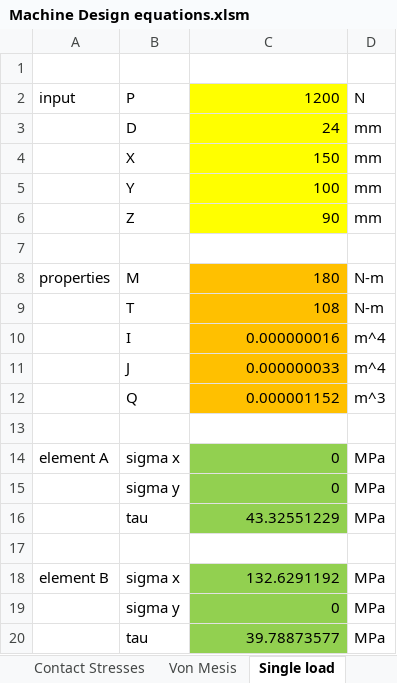
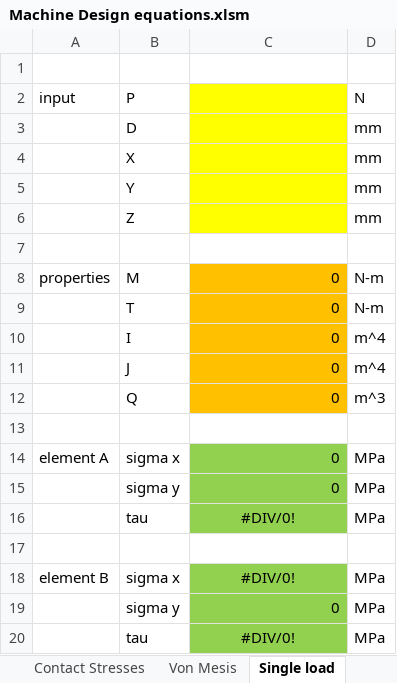
Before and after one commit to AxlMaberry/Machine_Design-Equations, an Excel workbook: Machine Design equations.xlsm, sheet Single load, drawn as a sheet; values as stored, in another font and other column widths than the file's, no borders; charts and pictures not drawn; the diff names each change by its address in the sheet, - before the commit and + after, or states it on an @@ line.

```diff
--- a/Machine Design equations.xlsm (sheet Single load)
+++ b/Machine Design equations.xlsm (sheet Single load)
-C2: 1200
+C2: (empty)
-C3: 24
+C3: (empty)
-C4: 150
+C4: (empty)
-C5: 100
+C5: (empty)
-C6: 90
+C6: (empty)
-C8: 180
+C8: 0
-C9: 108
+C9: 0
-C10: 0.000000016
+C10: 0
-C11: 0.000000033
+C11: 0
-C12: 0.000001152
+C12: 0
-C16: 43.32551229
+C16: #DIV/0!
-C16 alignment: right
+C16 alignment: center
-C18: 132.6291192
+C18: #DIV/0!
-C18 alignment: right
+C18 alignment: center
-C20: 39.78873577
+C20: #DIV/0!
-C20 alignment: right
+C20 alignment: center
```
Also changed, not shown: sheet Hoist internal stress, sheet Stress in Pipes, sheet Von Mesis, sheet I (parallel axis), sheet 3D Mohr's Circle, sheet Contact Stresses, 2 more sheets, charts or pictures.
